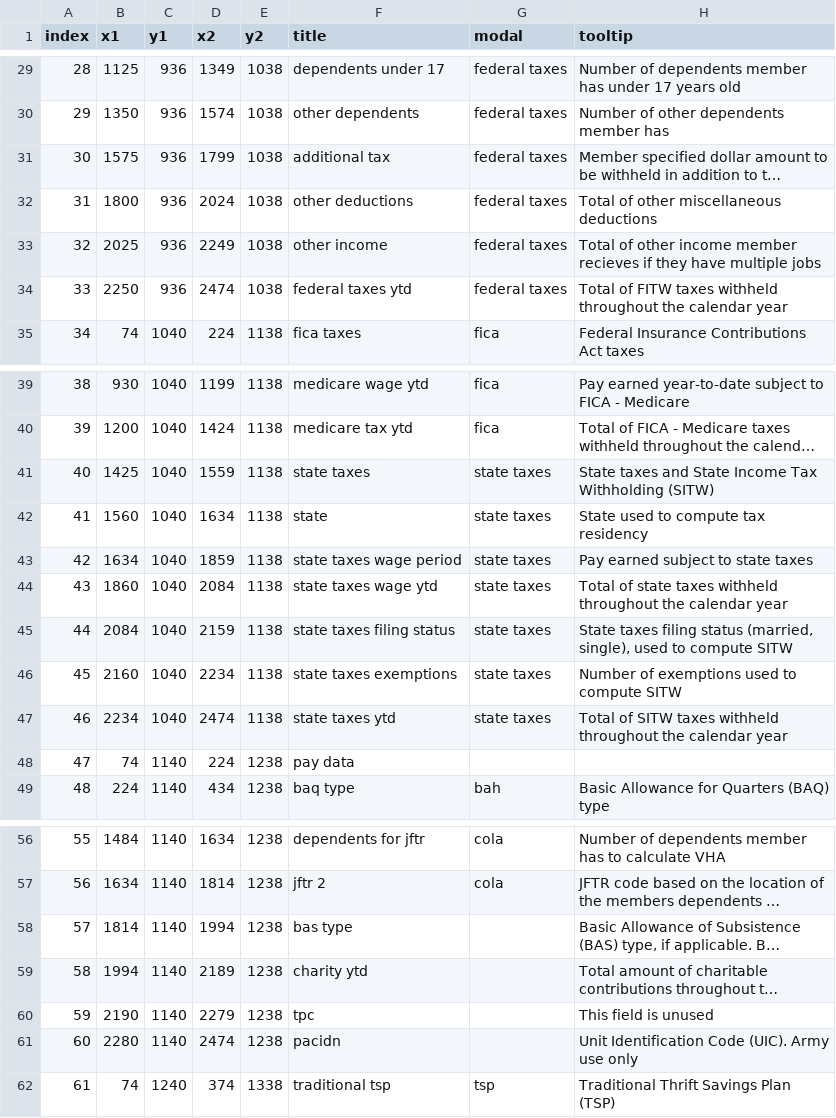
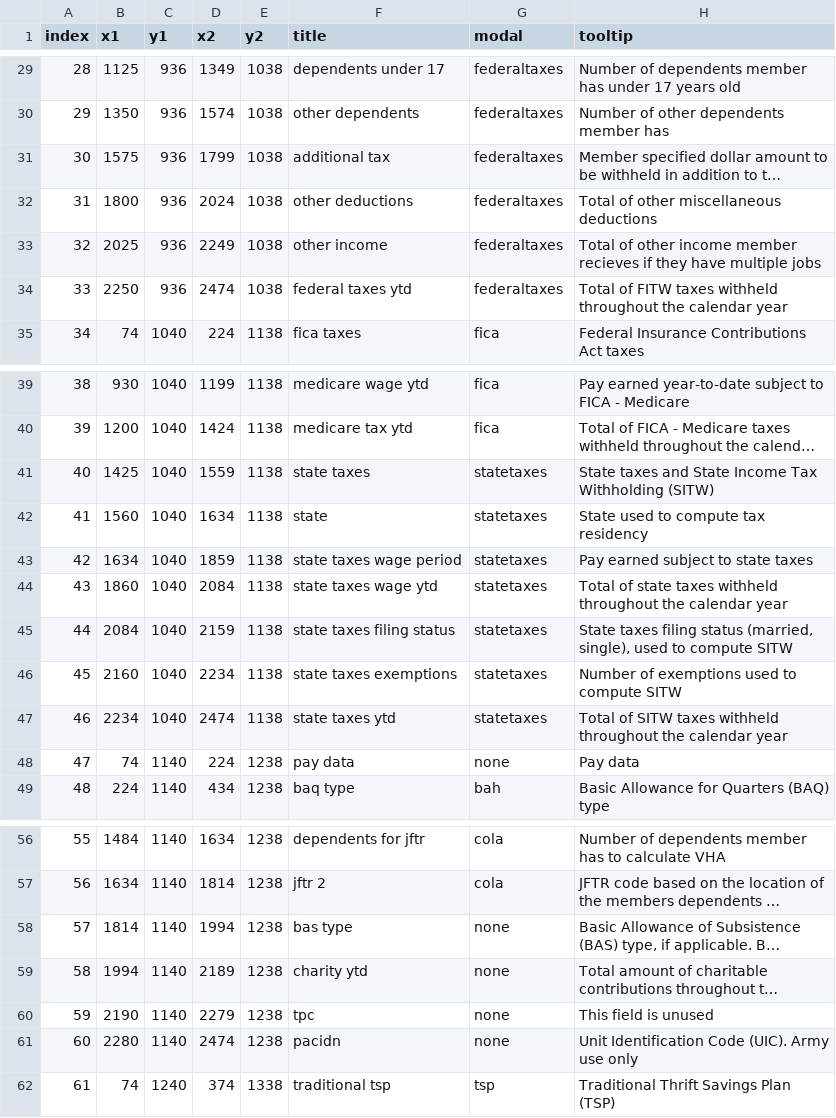
Before and after one commit to PayLES/PayLES, a CSV file: app/static/rectangles.csv, drawn as a sheet; only a part is shown, gaps mark what is left out; long unchanged cells end in …; the diff covers the shown part only; the diff names each change by its address in the sheet, - before the commit and + after, or states it on an @@ line.

Commit message:
Working modals and image overlay

```diff
--- a/app/static/rectangles.csv
+++ b/app/static/rectangles.csv
-G29:G34 (modal): federal taxes
+G29:G34 (modal): federaltaxes
-G41:G47 (modal): state taxes
+G41:G47 (modal): statetaxes
-G48 (modal): (empty)
+G48 (modal): none
-H48 (tooltip): (empty)
+H48 (tooltip): Pay data
-G58:G61 (modal): (empty)
+G58:G61 (modal): none
```
Also changed, not shown: 26 edited cells elsewhere in this file, 5 other files.
